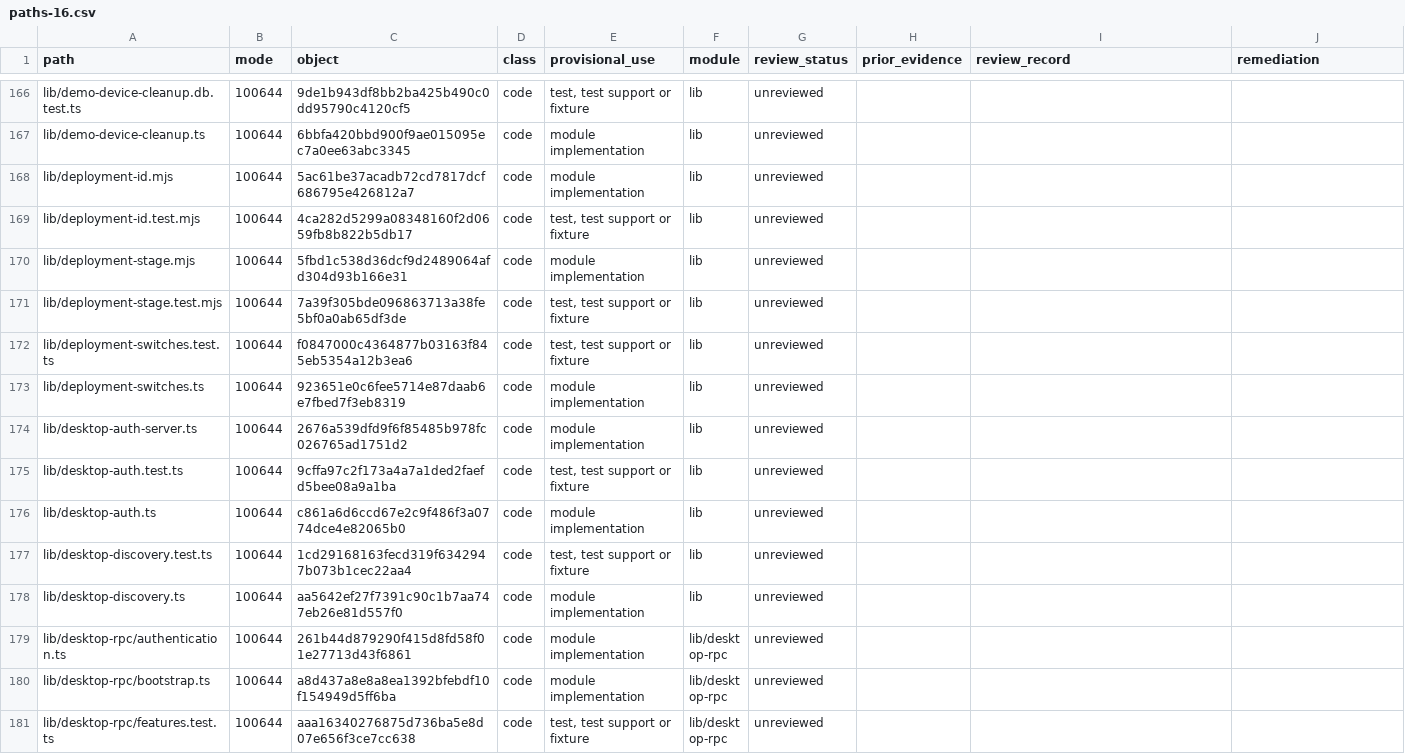
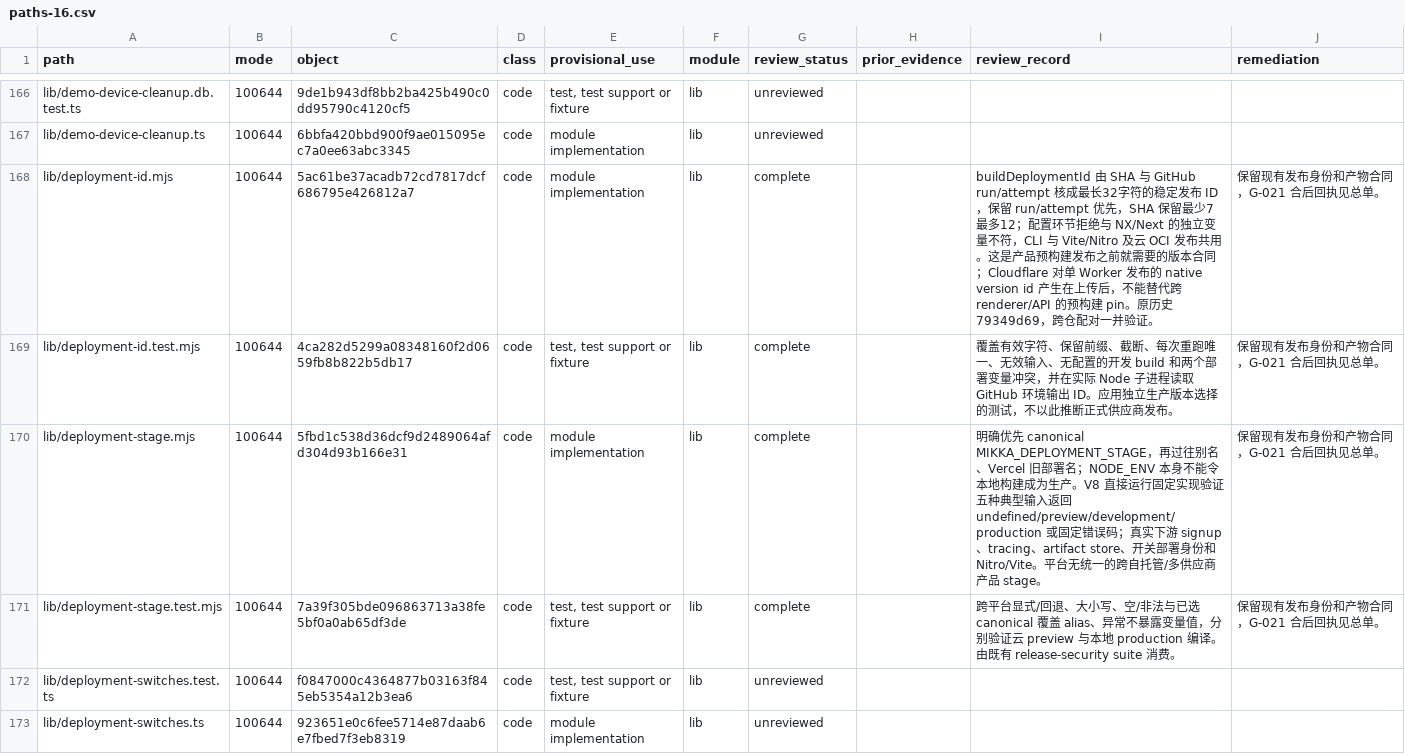
Before and after one commit to alexj11324/Mikka, a CSV file: audit/2506/public/paths-16.csv, drawn as a sheet; only a part is shown, gaps mark what is left out; the shorter side is filled out with more unchanged rows.

```diff
--- a/audit/2506/public/paths-16.csv
+++ b/audit/2506/public/paths-16.csv
@@ -167,6 +167,6 @@ lib/demo-device-cleanup.db.test.ts,100644,9de1b943df8bb2ba425b490c0dd95790c4120c
 lib/demo-device-cleanup.ts,100644,6bbfa420bbd900f9ae015095ec7a0ee63abc3345,code,module implementation,lib,unreviewed,,,
-lib/deployment-id.mjs,100644,5ac61be37acadb72cd7817dcf686795e426812a7,code,module implementation,lib,unreviewed,,,
-lib/deployment-id.test.mjs,100644,4ca282d5299a08348160f2d0659fb8b822b5db17,code,"test, test support or fixture",lib,unreviewed,,,
-lib/deployment-stage.mjs,100644,5fbd1c538d36dcf9d2489064afd304d93b166e31,code,module implementation,lib,unreviewed,,,
-lib/deployment-stage.test.mjs,100644,7a39f305bde096863713a38fe5bf0a0ab65df3de,code,"test, test support or fixture",lib,unreviewed,,,
+lib/deployment-id.mjs,100644,5ac61be37acadb72cd7817dcf686795e426812a7,code,module implementation,lib,complete,,buildDeploymentId 由 SHA 与 GitHub run/attempt 核成最长32字符的稳定发布 ID，保留 run/attempt 优先，SHA 保留最少7最多12；配置环节拒绝与 NX/Next 的独立变量不符，CLI 与 Vite/Nitro 及云 OCI 发布共用。这是产品预构建发布之前就需要的版本合同；Cloudflare 对单 Worker 发布的 native version id 产生在上传后，不能替代跨 renderer/API 的预构建 pin。原历史 79349d69，跨仓配对一并验证。,保留现有发布身份和产物合同，G-021 合后回执见总单。
+lib/deployment-id.test.mjs,100644,4ca282d5299a08348160f2d0659fb8b822b5db17,code,"test, test support or fixture",lib,complete,,覆盖有效字符、保留前缀、截断、每次重跑唯一、无效输入、无配置的开发 build 和两个部署变量冲突，并在实际 Node 子进程读取 GitHub 环境输出 ID。应用独立生产版本选择的测试，不以此推断正式供应商发布。,保留现有发布身份和产物合同，G-021 合后回执见总单。
+lib/deployment-stage.mjs,100644,5fbd1c538d36dcf9d2489064afd304d93b166e31,code,module implementation,lib,complete,,明确优先 canonical MIKKA_DEPLOYMENT_STAGE，再过往别名、Vercel 旧部署名；NODE_ENV 本身不能令本地构建成为生产。V8 直接运行固定实现验证五种典型输入返回 undefined/preview/development/production 或固定错误码；真实下游 signup、tracing、artifact store、开关部署身份和 Nitro/Vite。平台无统一的跨自托管/多供应商产品 stage。,保留现有发布身份和产物合同，G-021 合后回执见总单。
+lib/deployment-stage.test.mjs,100644,7a39f305bde096863713a38fe5bf0a0ab65df3de,code,"test, test support or fixture",lib,complete,,跨平台显式/回退、大小写、空/非法与已选 canonical 覆盖 alias、异常不暴露变量值，分别验证云 preview 与本地 production 编译。由既有 release-security suite 消费。,保留现有发布身份和产物合同，G-021 合后回执见总单。
 lib/deployment-switches.test.ts,100644,f0847000c4364877b03163f845eb5354a12b3ea6,code,"test, test support or fixture",lib,unreviewed,,,
```
Also changed, not shown: audit/2506/public/paths-04.csv, audit/2506/public/paths-05.csv, 4 other files.
